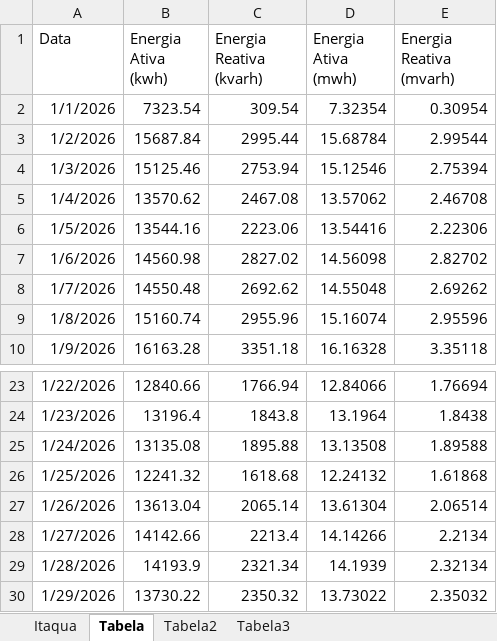
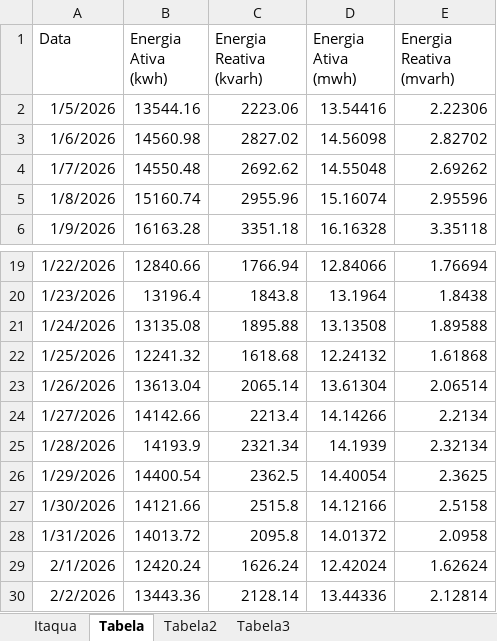
Before and after one commit to MateusBastosVersa/consumo-shopping-garden-itaqua, an Excel workbook: ConsumoDiario.xlsx, sheet Tabela, drawn as a sheet; only a part is shown, gaps mark what is left out; values as stored, in another font and other column widths than the file's, no borders; removed rows and columns are numbered as before the commit, all else as after; the diff names each change by its address in the sheet, - before the commit and + after, or states it on an @@ line.

```diff
--- a/ConsumoDiario.xlsx (sheet Tabela)
+++ b/ConsumoDiario.xlsx (sheet Tabela)
-row 2: 1/1/2026 | 7323.54 | 309.54 | 7.32354 | 0.30954
-row 3: 1/2/2026 | 15687.84 | 2995.44 | 15.68784 | 2.99544
-row 4: 1/3/2026 | 15125.46 | 2753.94 | 15.12546 | 2.75394
-row 5: 1/4/2026 | 13570.62 | 2467.08 | 13.57062 | 2.46708
-B26 (Energia Ativa (kwh)): 13730.22
+B26 (Energia Ativa (kwh)): 14400.54
-C26 (Energia Reativa (kvarh)): 2350.32
+C26 (Energia Reativa (kvarh)): 2362.5
-D26 (Energia Ativa (mwh)): 13.73022
+D26 (Energia Ativa (mwh)): 14.40054
-E26 (Energia Reativa (mvarh)): 2.35032
+E26 (Energia Reativa (mvarh)): 2.3625
+row 27: 1/30/2026 | 14121.66 | 2515.8 | 14.12166 | 2.5158
+row 28: 1/31/2026 | 14013.72 | 2095.8 | 14.01372 | 2.0958
+row 29: 2/1/2026 | 12420.24 | 1626.24 | 12.42024 | 1.62624
+row 30: 2/2/2026 | 13443.36 | 2128.14 | 13.44336 | 2.12814
```
Also changed, not shown: sheet Itaqua, sheet Tabela2, sheet Tabela3, formulas that keep their value.
